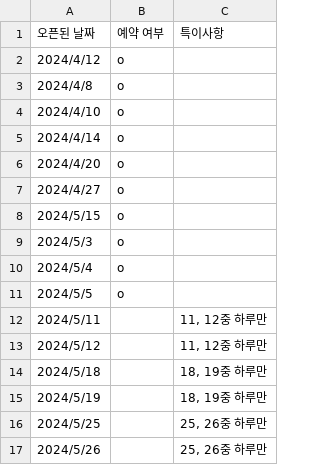
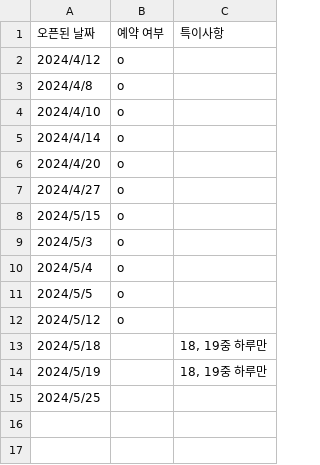
Before and after one commit to sechiyo97/sechiyo97.github.io, a CSV file: assets/assets/csv/daynyong-house%20-%20schedule.csv, drawn as a sheet.

```diff
--- a/assets/assets/csv/daynyong-house%20-%20schedule.csv
+++ b/assets/assets/csv/daynyong-house%20-%20schedule.csv
@@ -11,7 +11,5 @@
 2024/5/5,o,
-2024/5/11,,"11, 12중 하루만"
-2024/5/12,,"11, 12중 하루만"
+2024/5/12,o,
 2024/5/18,,"18, 19중 하루만"
 2024/5/19,,"18, 19중 하루만"
-2024/5/25,,"25, 26중 하루만"
-2024/5/26,,"25, 26중 하루만"
+2024/5/25,,
```
Also changed, not shown: 2 other files.
